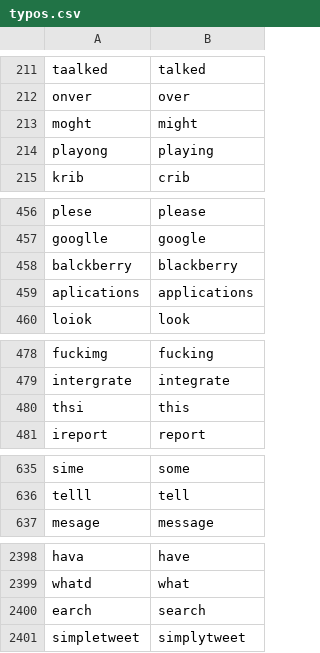
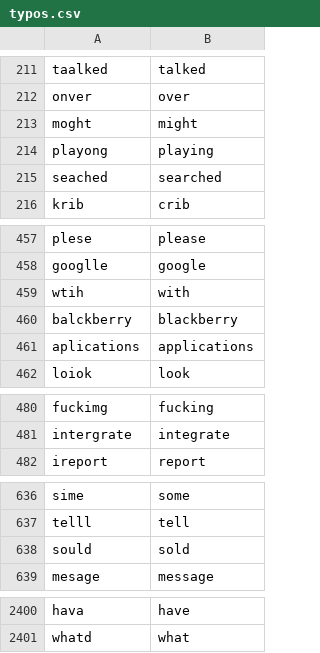
Before and after one commit to chrislit/comparable_words, a CSV file: typos.csv, drawn as a sheet; only a part is shown, gaps mark what is left out; the diff covers the shown part only.

Commit message:
updated typos dataset

```diff
--- a/typos.csv
+++ b/typos.csv
@@ -214,2 +214,3 @@ moght,might
 playong,playing
+seached,searched
 krib,crib
@@ -457,2 +458,3 @@ plese,please
 googlle,google
+wtih,with
 balckberry,blackberry
@@ -479,3 +481,2 @@ fuckimg,fucking
 intergrate,integrate
-thsi,this
 ireport,report
@@ -636,2 +637,3 @@ sime,some
 telll,tell
+sould,sold
 mesage,message
@@ -2399,3 +2401 @@ hava,have
 whatd,what
-earch,search
-simpletweet,simplytweet
```
Also changed, not shown: 4 added rows and 4 removed rows elsewhere in this file.
